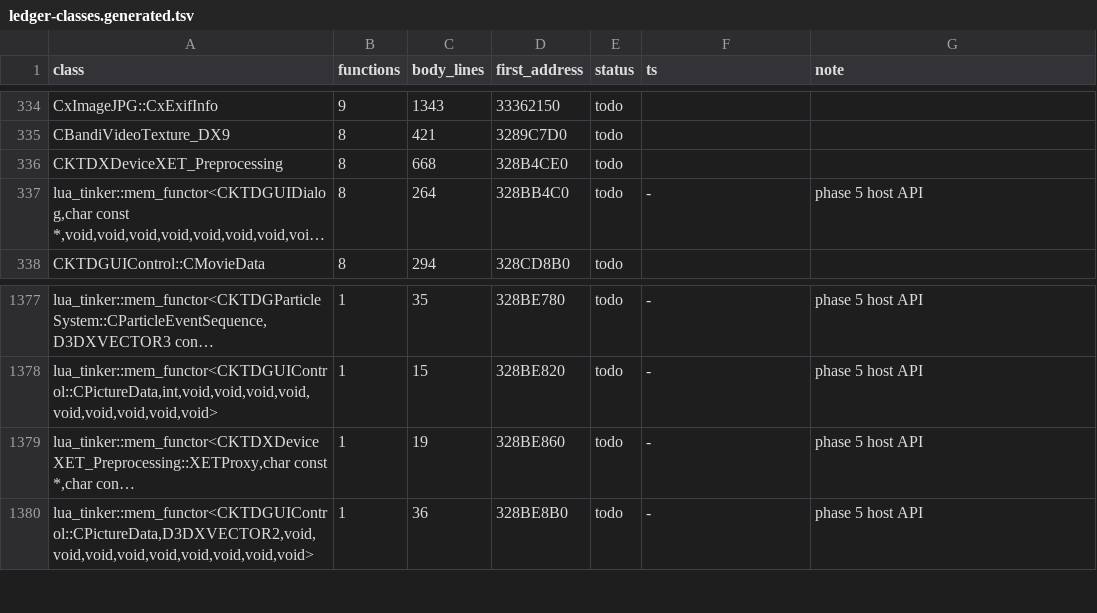
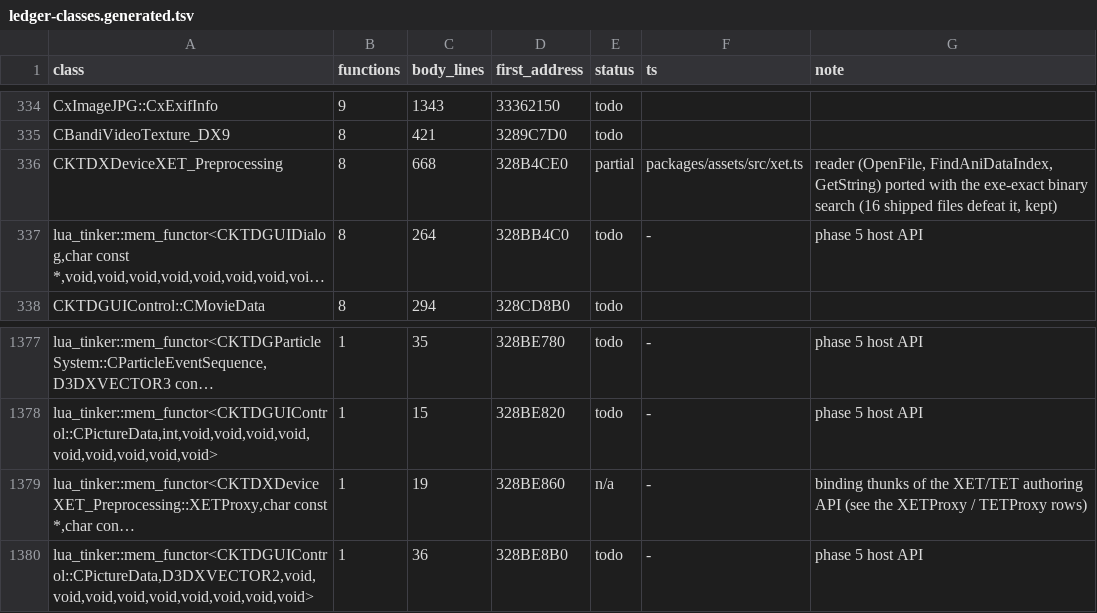
Before and after one commit to chuccb/Els_HK_2014-03-13, a TSV file: docs/ledger-classes.generated.tsv, drawn as a sheet; only a part is shown, gaps mark what is left out; long unchanged cells end in …; the diff covers the shown part only; the diff names each change by its address in the sheet, - before the commit and + after, or states it on an @@ line.

```diff
--- a/docs/ledger-classes.generated.tsv
+++ b/docs/ledger-classes.generated.tsv
-E336 (status): todo
+E336 (status): partial
-F336 (ts): (empty)
+F336 (ts): packages/assets/src/xet.ts
-G336 (note): (empty)
+G336 (note): reader (OpenFile, FindAniDataIndex, GetString) ported with the exe-exact binary search (16 shipped files defeat it, kept)
-E1379 (status): todo
+E1379 (status): n/a
-G1379 (note): phase 5 host API
+G1379 (note): binding thunks of the XET/TET authoring API (see the XETProxy / TETProxy rows)
```
Also changed, not shown: 27 edited cells elsewhere in this file, docs/ledger-classes.tsv, 4 other files.
